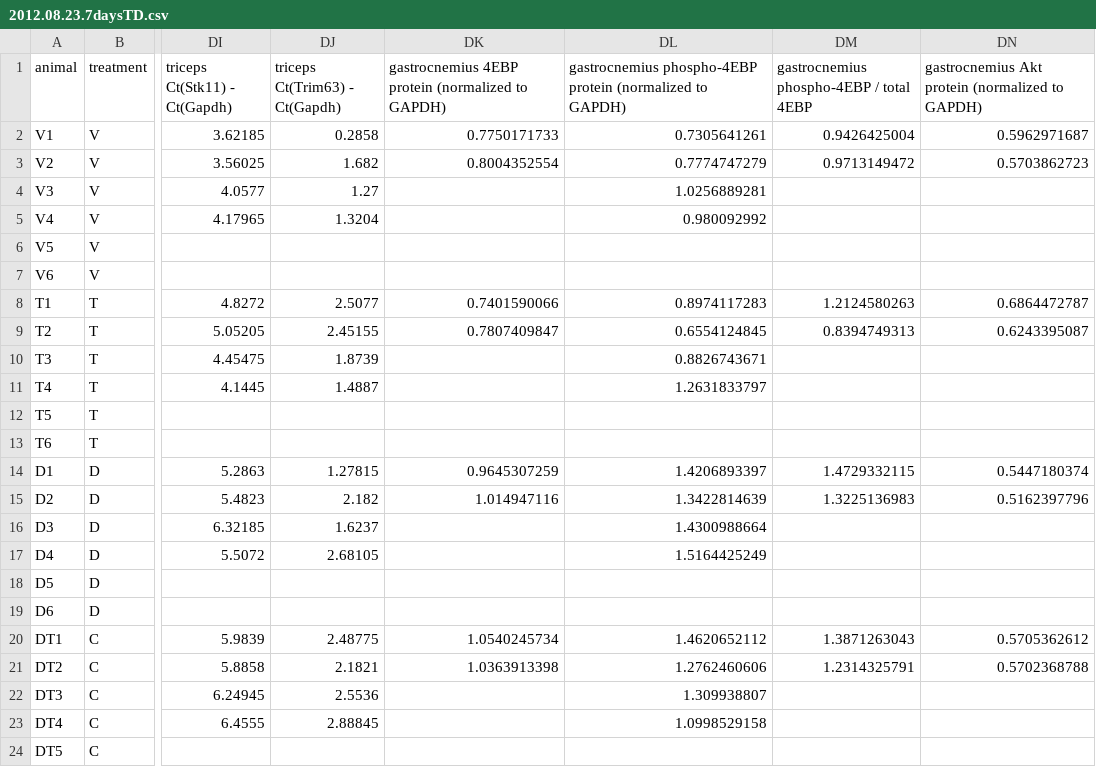
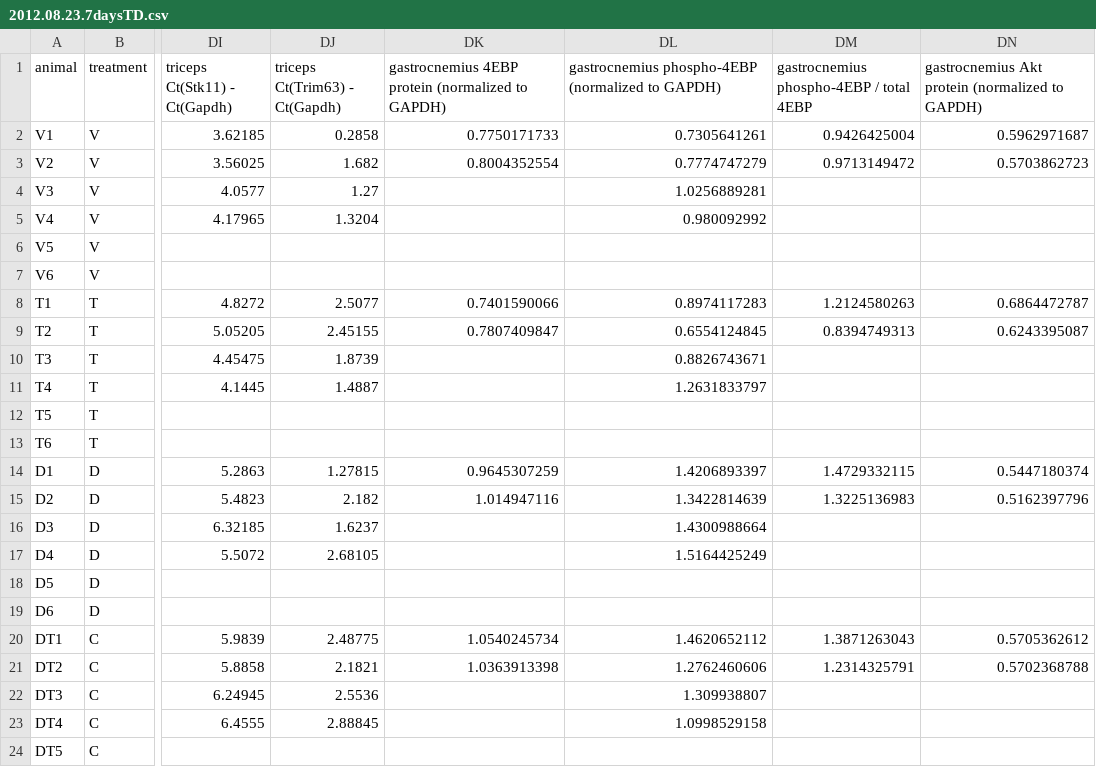
Before and after one commit to nvalexander/dissertation, a CSV file: data/2012.08.23.7daysTD.csv, drawn as a sheet; only a part is shown, gaps mark what is left out; the diff names each change by its address in the sheet, - before the commit and + after, or states it on an @@ line.

```diff
--- a/data/2012.08.23.7daysTD.csv
+++ b/data/2012.08.23.7daysTD.csv
-DL1: gastrocnemius phospho-4EBP protein (normalized to…
+DL1: gastrocnemius phospho-4EBP (normalized to…
```
Also changed, not shown: 1 other file.
